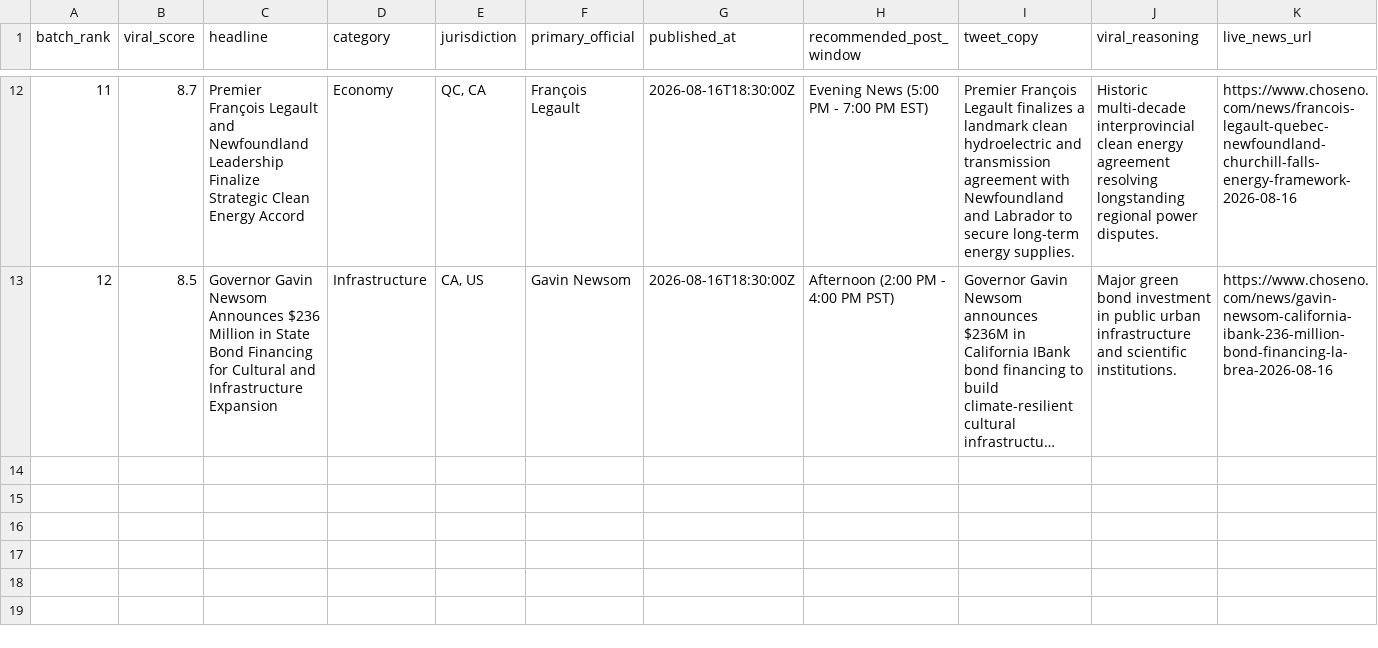
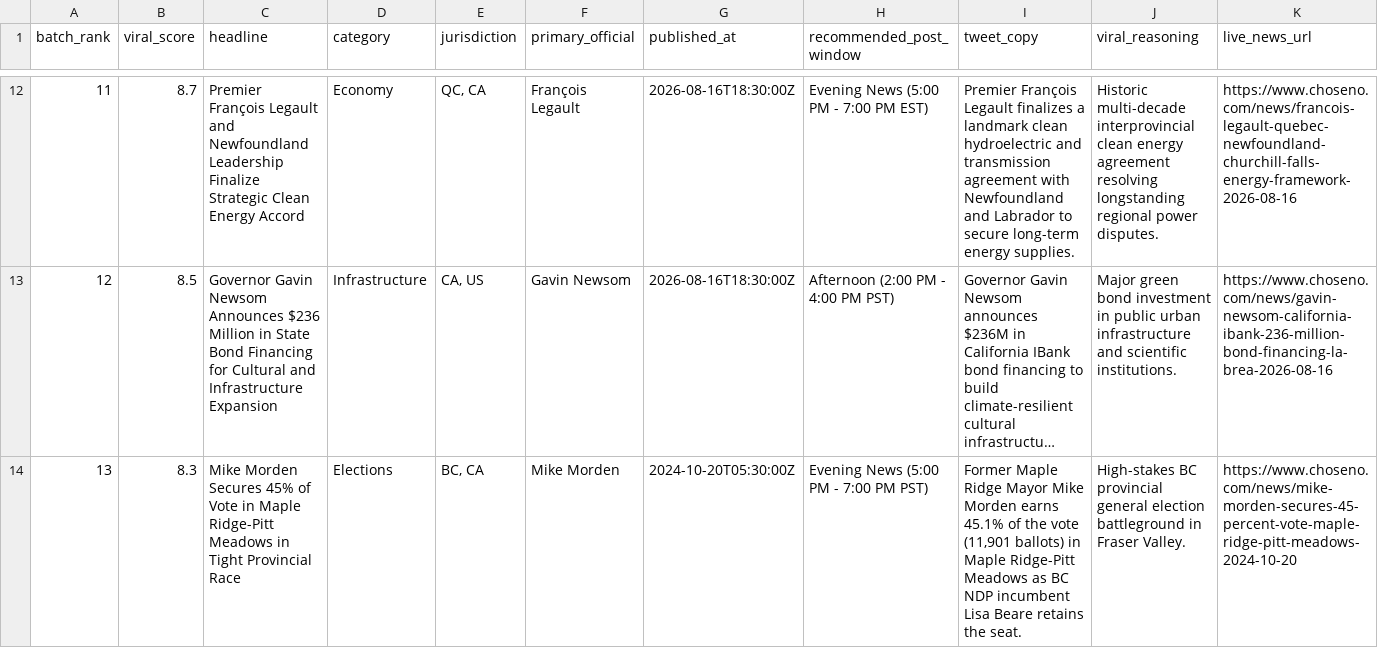
Before and after one commit to vmn2k4/srinath_choseno, a CSV file: batch-ranked-news.csv, drawn as a sheet; only a part is shown, gaps mark what is left out; long unchanged cells end in …; rows hold the shown columns only; the diff covers the shown part only; the diff names each change by its address in the sheet, - before the commit and + after, or states it on an @@ line.

Commit message:
feat(news): ingest verified Mike Morden 2024 campaign news and mirror to wall

```diff
--- a/batch-ranked-news.csv
+++ b/batch-ranked-news.csv
+row 14: 13 | 8.3 | Mike Morden Secures 45% of Vote in Maple Ridge-Pitt Meadows in Tight Provincial Race | Elections | BC, CA | Mike Morden | 2024-10-20T05:30:00Z | Evening News (5:00 PM - 7:00 PM PST) | Former Maple Ridge Mayor Mike Morden earns 45.1% of the vote (11,901 ballots) in Maple Ridge-Pitt Meadows as BC NDP incumbent Lisa Beare retains the seat. | High-stakes BC provincial general election battleground in Fraser Valley. | https://www.choseno.com/news/mike-morden-secures-45-percent-vote-maple-ridge-pitt-meadows-2024-10-20
```
Also changed, not shown: 3 added rows elsewhere in this file, 1 other file.
